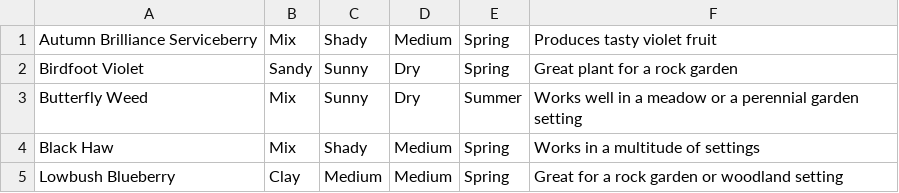
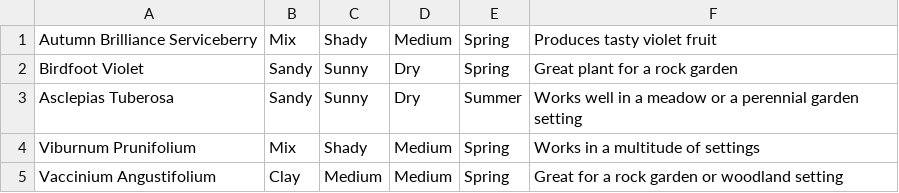
Before and after one commit to addison171/CISC275-10-4, a CSV file: Garden Project/PlantData.csv, drawn as a sheet.

```diff
--- a/Garden Project/PlantData.csv
+++ b/Garden Project/PlantData.csv
@@ -2,4 +2,4 @@ Autumn Brilliance Serviceberry,Mix,Shady,Medium,Spring,Produces tasty violet fru
 Birdfoot Violet,Sandy,Sunny,Dry,Spring,Great plant for a rock garden
-Butterfly Weed,Mix,Sunny,Dry,Summer,Works well in a meadow or a perennial garden setting
-Black Haw,Mix,Shady,Medium,Spring,Works in a multitude of settings
-Lowbush Blueberry,Clay,Medium,Medium,Spring,Great for a rock garden or woodland setting
+Asclepias Tuberosa,Sandy,Sunny,Dry,Summer,Works well in a meadow or a perennial garden setting
+Viburnum Prunifolium,Mix,Shady,Medium,Spring,Works in a multitude of settings
+Vaccinium Angustifolium,Clay,Medium,Medium,Spring,Great for a rock garden or woodland setting
```
Also changed, not shown: 8 other files.
